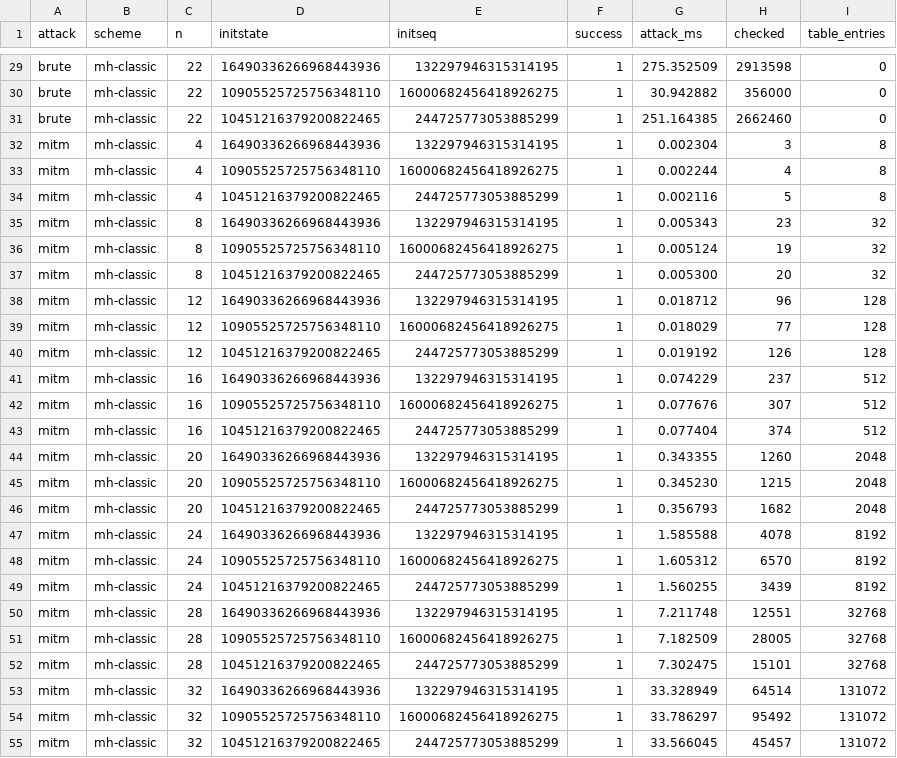
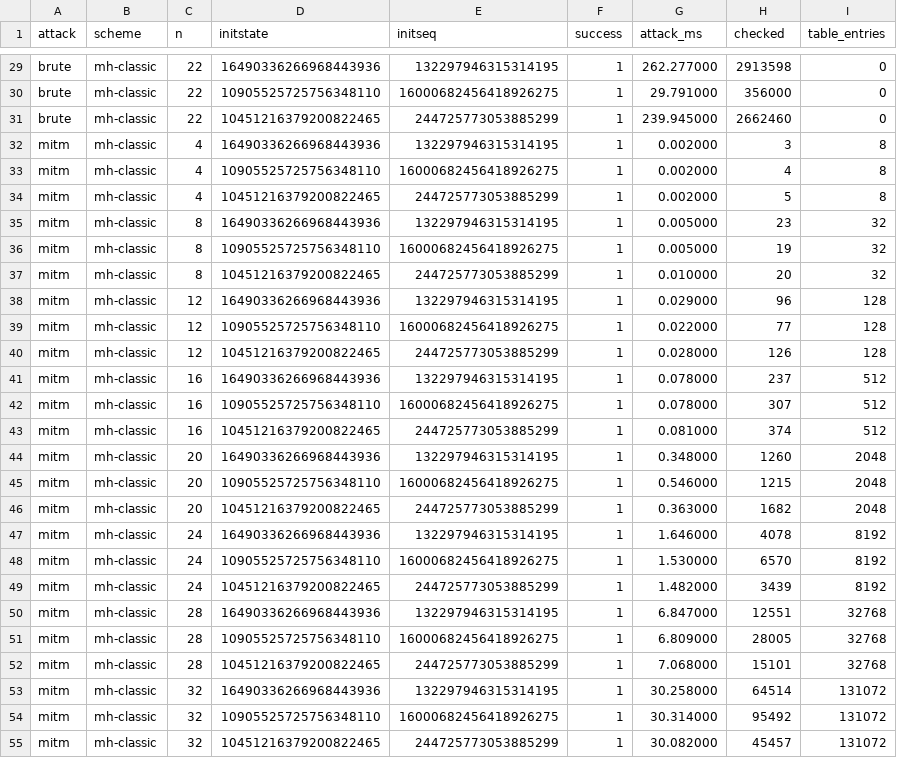
Before and after one commit to vavr0/knapsack_cryptosystems, a CSV file: code/experiments/results/attack_bench.csv, drawn as a sheet; only a part is shown, gaps mark what is left out; the diff covers the shown part only; the diff names each change by its address in the sheet, - before the commit and + after, or states it on an @@ line.

```diff
--- a/code/experiments/results/attack_bench.csv
+++ b/code/experiments/results/attack_bench.csv
-G29 (attack_ms): 275.352509
+G29 (attack_ms): 262.277000
-G30 (attack_ms): 30.942882
+G30 (attack_ms): 29.791000
-G31 (attack_ms): 251.164385
+G31 (attack_ms): 239.945000
-G32 (attack_ms): 0.002304
+G32 (attack_ms): 0.002000
-G33 (attack_ms): 0.002244
+G33 (attack_ms): 0.002000
-G34 (attack_ms): 0.002116
+G34 (attack_ms): 0.002000
-G35 (attack_ms): 0.005343
+G35 (attack_ms): 0.005000
-G36 (attack_ms): 0.005124
+G36 (attack_ms): 0.005000
-G37 (attack_ms): 0.005300
+G37 (attack_ms): 0.010000
-G38 (attack_ms): 0.018712
+G38 (attack_ms): 0.029000
-G39 (attack_ms): 0.018029
+G39 (attack_ms): 0.022000
-G40 (attack_ms): 0.019192
+G40 (attack_ms): 0.028000
-G41 (attack_ms): 0.074229
+G41 (attack_ms): 0.078000
-G42 (attack_ms): 0.077676
+G42 (attack_ms): 0.078000
-G43 (attack_ms): 0.077404
+G43 (attack_ms): 0.081000
-G44 (attack_ms): 0.343355
+G44 (attack_ms): 0.348000
-G45 (attack_ms): 0.345230
+G45 (attack_ms): 0.546000
-G46 (attack_ms): 0.356793
+G46 (attack_ms): 0.363000
-G47 (attack_ms): 1.585588
+G47 (attack_ms): 1.646000
-G48 (attack_ms): 1.605312
+G48 (attack_ms): 1.530000
-G49 (attack_ms): 1.560255
+G49 (attack_ms): 1.482000
-G50 (attack_ms): 7.211748
+G50 (attack_ms): 6.847000
-G51 (attack_ms): 7.182509
+G51 (attack_ms): 6.809000
-G52 (attack_ms): 7.302475
+G52 (attack_ms): 7.068000
-G53 (attack_ms): 33.328949
+G53 (attack_ms): 30.258000
-G54 (attack_ms): 33.786297
+G54 (attack_ms): 30.314000
-G55 (attack_ms): 33.566045
+G55 (attack_ms): 30.082000
```
Also changed, not shown: 33 edited cells elsewhere in this file, code/experiments/results/crypto_bench.csv, code/experiments/results/iteration_sweep.csv, 39 other files.
